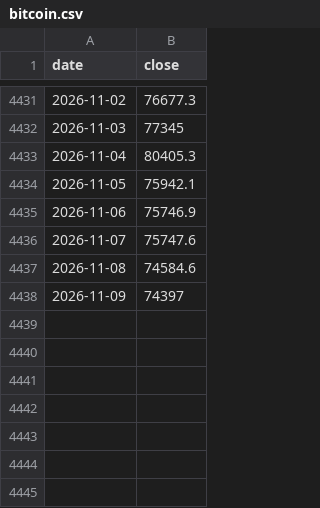
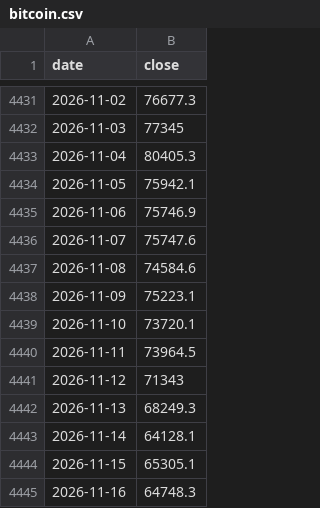
Before and after one commit to riderz797/market-indicators, a CSV file: data/bitcoin.csv, drawn as a sheet; only a part is shown, gaps mark what is left out.

```diff
--- a/data/bitcoin.csv
+++ b/data/bitcoin.csv
@@ -4437,2 +4437,9 @@ date,close
 2026-11-08,74584.6
-2026-11-09,74397
+2026-11-09,75223.1
+2026-11-10,73720.1
+2026-11-11,73964.5
+2026-11-12,71343
+2026-11-13,68249.3
+2026-11-14,64128.1
+2026-11-15,65305.1
+2026-11-16,64748.3
```
Also changed, not shown: data/cash.csv, data/gold.csv, 20 other files.
